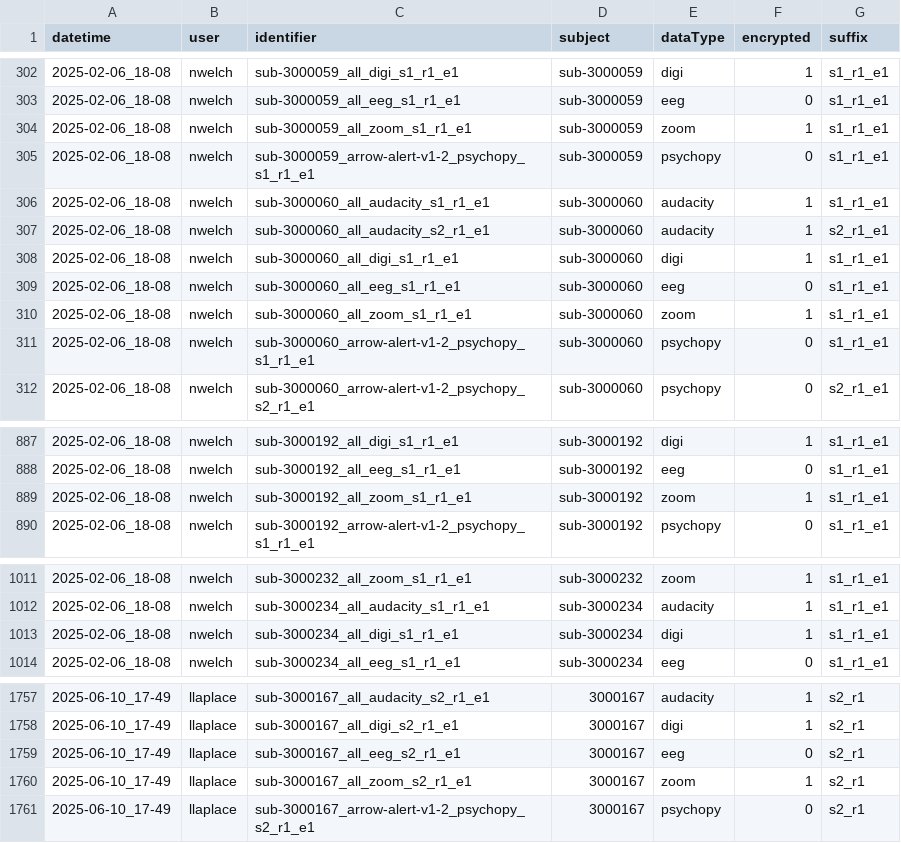
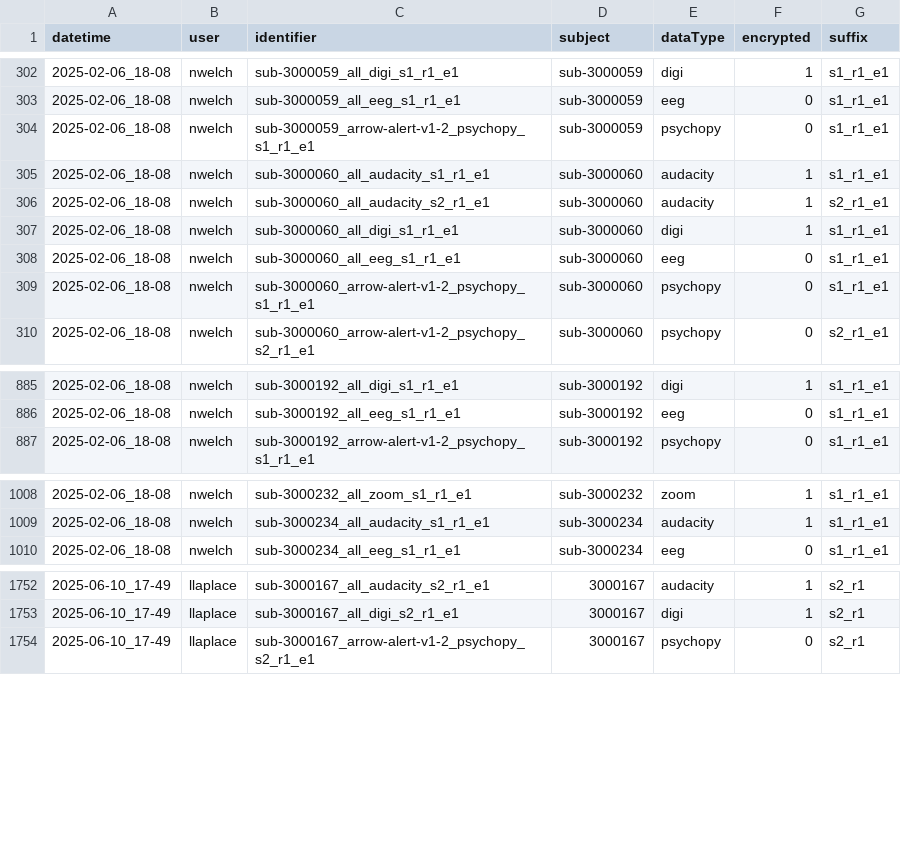
Before and after one commit to NDCLab/thrive-dataset, a CSV file: data-monitoring/validated-file-record.csv, drawn as a sheet; only a part is shown, gaps mark what is left out; the diff covers the shown part only; the diff names each change by its address in the sheet, - before the commit and + after, or states it on an @@ line.

```diff
--- a/data-monitoring/validated-file-record.csv
+++ b/data-monitoring/validated-file-record.csv
-row 304: 2025-02-06_18-08 | nwelch | sub-3000059_all_zoom_s1_r1_e1 | sub-3000059 | zoom | 1 | s1_r1_e1
-row 310: 2025-02-06_18-08 | nwelch | sub-3000060_all_zoom_s1_r1_e1 | sub-3000060 | zoom | 1 | s1_r1_e1
-row 889: 2025-02-06_18-08 | nwelch | sub-3000192_all_zoom_s1_r1_e1 | sub-3000192 | zoom | 1 | s1_r1_e1
-row 1013: 2025-02-06_18-08 | nwelch | sub-3000234_all_digi_s1_r1_e1 | sub-3000234 | digi | 1 | s1_r1_e1
-row 1759: 2025-06-10_17-49 | llaplace | sub-3000167_all_eeg_s2_r1_e1 | 3000167 | eeg | 0 | s2_r1
-row 1760: 2025-06-10_17-49 | llaplace | sub-3000167_all_zoom_s2_r1_e1 | 3000167 | zoom | 1 | s2_r1
```
Also changed, not shown: 1 removed row elsewhere in this file, 6 other files.
